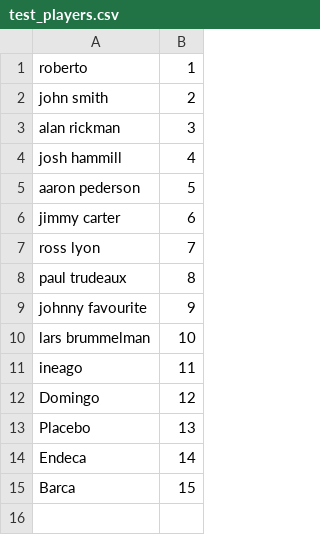
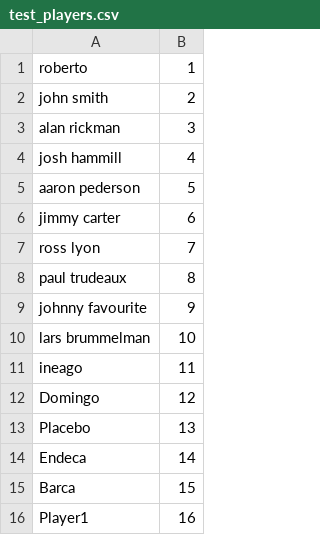
Before and after one commit to Monkee45/football, a CSV file: test_players.csv, drawn as a sheet.

Commit message:
added player1

```diff
--- a/test_players.csv
+++ b/test_players.csv
@@ -15 +15,2 @@ Endeca, 14
 Barca, 15
+Player1, 16
```
